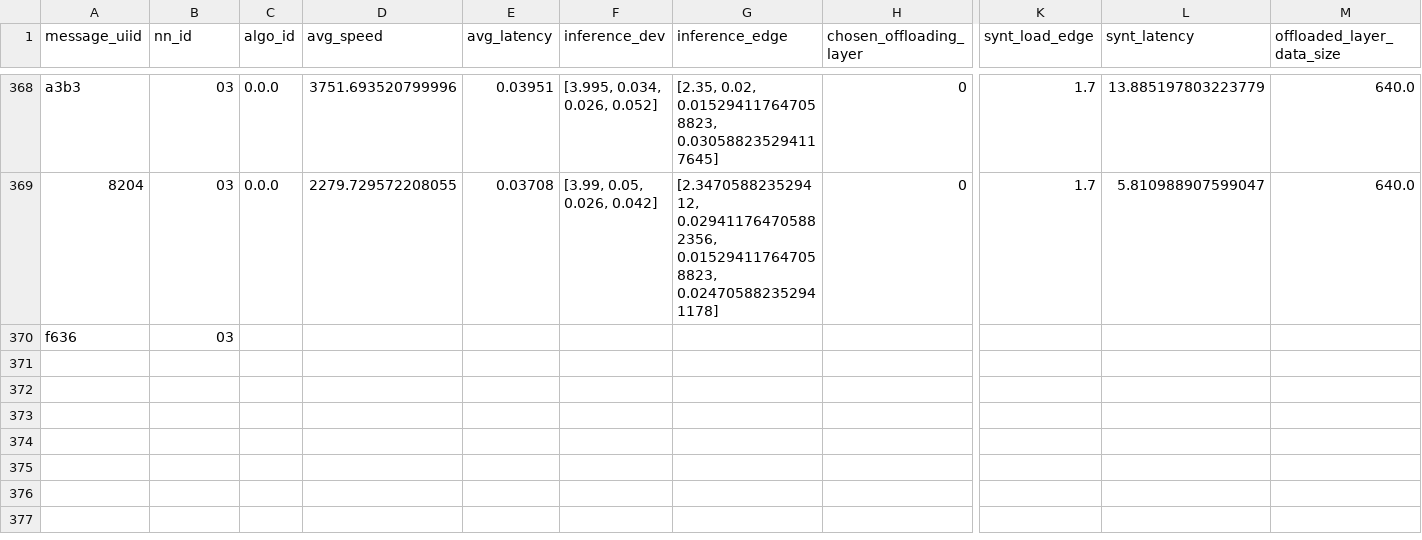
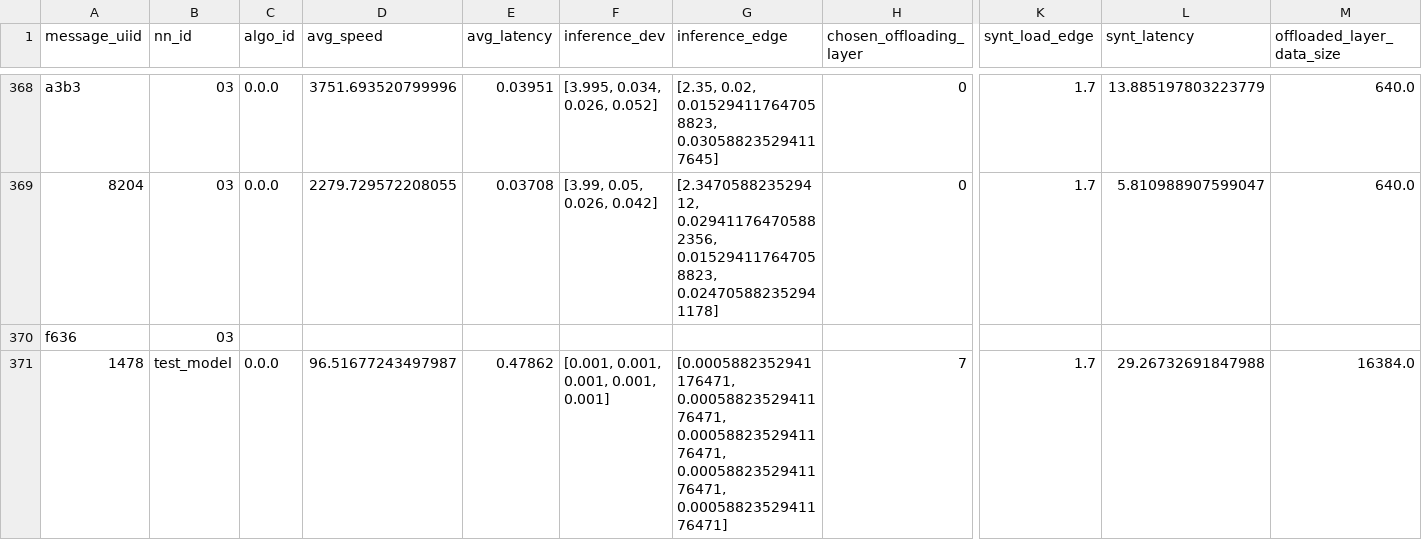
Before and after one commit to UBICO/TinyML-Split-Computing, a CSV file: heyot/exported_tests_csv/TestData.csv, drawn as a sheet; only a part is shown, gaps mark what is left out; rows hold the shown columns only; the diff names each change by its address in the sheet, - before the commit and + after, or states it on an @@ line.

```diff
--- a/heyot/exported_tests_csv/TestData.csv
+++ b/heyot/exported_tests_csv/TestData.csv
+row 371: 1478 | test_model | 0.0.0 | 96.51677243497987 | 0.47862 | [0.001, 0.001, 0.001, 0.001, 0.001] | [0.0005882352941176471, 0.0005882352941176471, 0.0005882352941176471, 0.0005882352941176471, 0.0005882352941176471] | 7 | 1.7 | 29.26732691847988 | 16384.0
```
Also changed, not shown: 7 other files.
